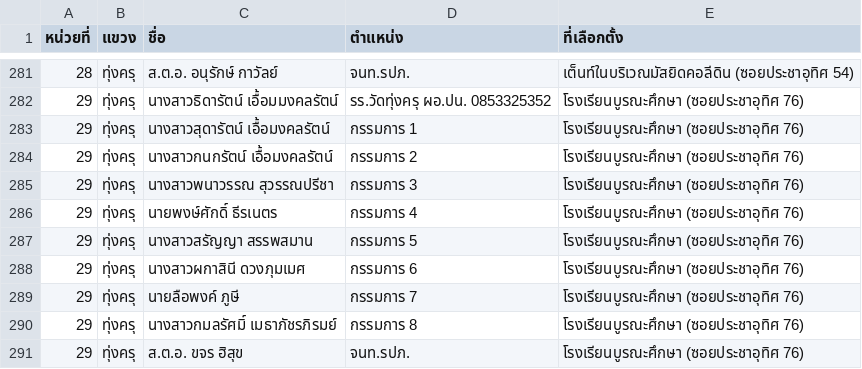
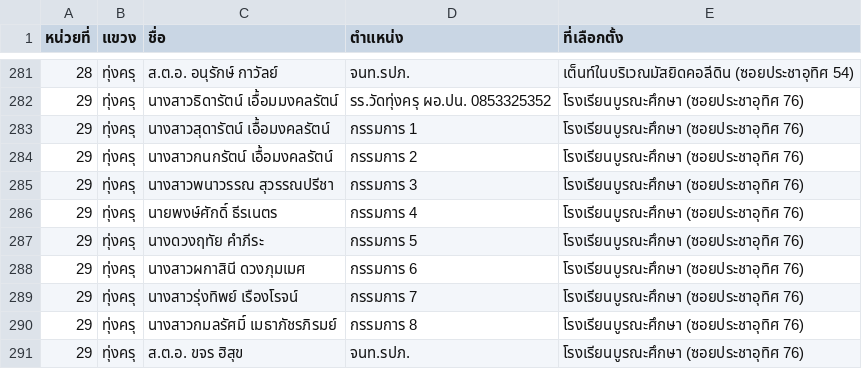
Before and after one commit to tuannajaa/tuannajaa, a CSV file: web-form/searchCSV/RefKeepPlace.csv, drawn as a sheet; only a part is shown, gaps mark what is left out.

Commit message:
เปลี่ยนแปลงกรรมการหน่วยที่ 29 ทุ่งครุ

```diff
--- a/web-form/searchCSV/RefKeepPlace.csv
+++ b/web-form/searchCSV/RefKeepPlace.csv
@@ -286,5 +286,5 @@
 29,ทุ่งครุ,นายพงษ์ศักดิ์  ธีรเนตร,กรรมการ 4,โรงเรียนบูรณะศึกษา (ซอยประชาอุทิศ 76),,,
-29,ทุ่งครุ,นางสาวสรัญญา  สรรพสมาน,กรรมการ 5,โรงเรียนบูรณะศึกษา (ซอยประชาอุทิศ 76),,,
+29,ทุ่งครุ,นางดวงฤทัย คำภีระ,กรรมการ 5,โรงเรียนบูรณะศึกษา (ซอยประชาอุทิศ 76),,,
 29,ทุ่งครุ,นางสาวผกาสินี  ดวงภุมเมศ,กรรมการ 6,โรงเรียนบูรณะศึกษา (ซอยประชาอุทิศ 76),,,
-29,ทุ่งครุ,นายลือพงค์  ภูษี,กรรมการ 7,โรงเรียนบูรณะศึกษา (ซอยประชาอุทิศ 76),,,
+29,ทุ่งครุ,นางสาวรุ่งทิพย์ เรืองโรจน์,กรรมการ 7,โรงเรียนบูรณะศึกษา (ซอยประชาอุทิศ 76),,,
 29,ทุ่งครุ,นางสาวกมลรัศมิ์  เมธาภัชรภิรมย์,กรรมการ 8,โรงเรียนบูรณะศึกษา (ซอยประชาอุทิศ 76),,,
```
